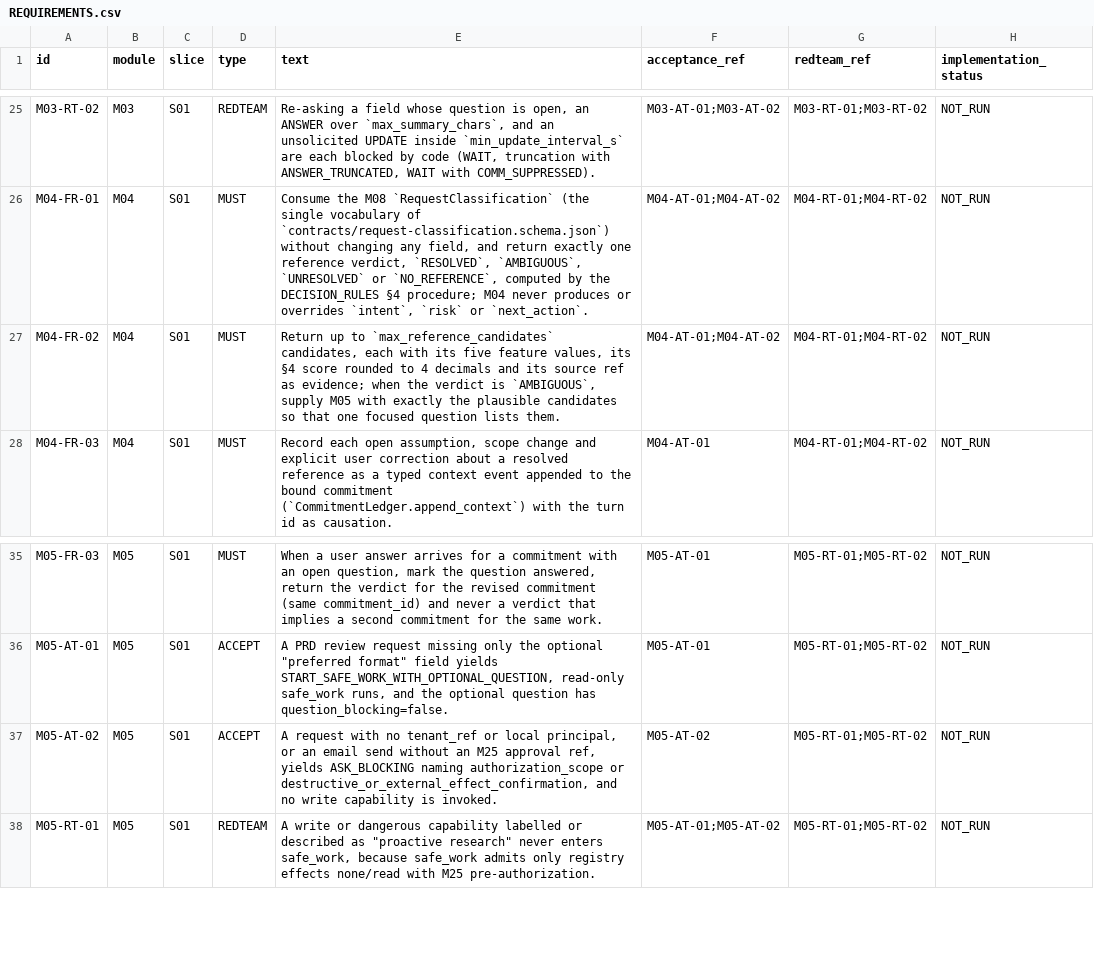
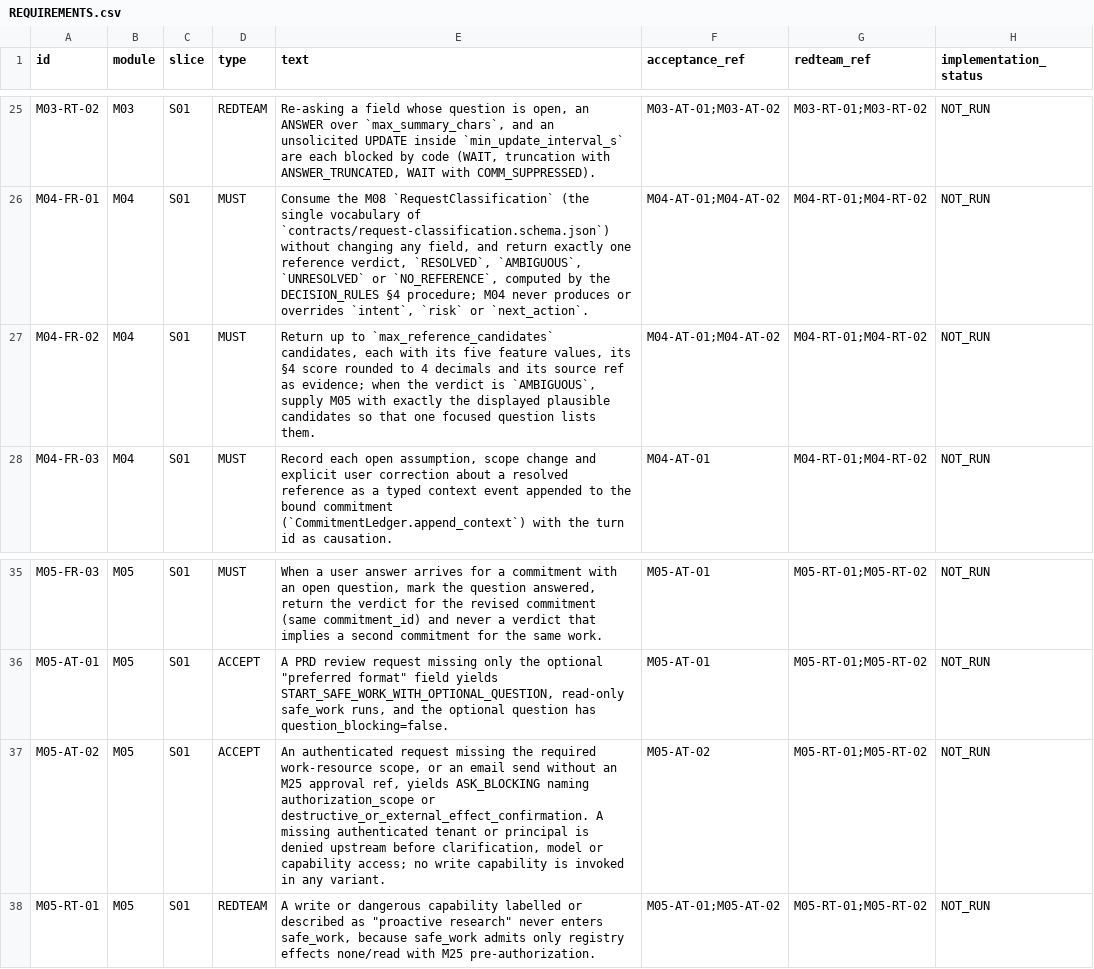
Before and after one commit to clebeson/quati, a CSV file: docs/traceability/REQUIREMENTS.csv, drawn as a sheet; only a part is shown, gaps mark what is left out.

```diff
--- a/docs/traceability/REQUIREMENTS.csv
+++ b/docs/traceability/REQUIREMENTS.csv
@@ -26,3 +26,3 @@ M03-RT-02,M03,S01,REDTEAM,"Re-asking a field whose question is open, an ANSWER o
 M04-FR-01,M04,S01,MUST,"Consume the M08 `RequestClassification` (the single vocabulary of `contracts/request-classification.schema.json`) without changing any field, and return exactly one reference verdict, `RESOLVED`, `AMBIGUOUS`, `UNRESOLVED` or `NO_REFERENCE`, computed by the DECISION_RULES §4 procedure; M04 never produces or overrides `intent`, `risk` or `next_action`.",M04-AT-01;M04-AT-02,M04-RT-01;M04-RT-02,NOT_RUN
-M04-FR-02,M04,S01,MUST,"Return up to `max_reference_candidates` candidates, each with its five feature values, its §4 score rounded to 4 decimals and its source ref as evidence; when the verdict is `AMBIGUOUS`, supply M05 with exactly the plausible candidates so that one focused question lists them.",M04-AT-01;M04-AT-02,M04-RT-01;M04-RT-02,NOT_RUN
+M04-FR-02,M04,S01,MUST,"Return up to `max_reference_candidates` candidates, each with its five feature values, its §4 score rounded to 4 decimals and its source ref as evidence; when the verdict is `AMBIGUOUS`, supply M05 with exactly the displayed plausible candidates so that one focused question lists them.",M04-AT-01;M04-AT-02,M04-RT-01;M04-RT-02,NOT_RUN
 M04-FR-03,M04,S01,MUST,"Record each open assumption, scope change and explicit user correction about a resolved reference as a typed context event appended to the bound commitment (`CommitmentLedger.append_context`) with the turn id as causation.",M04-AT-01,M04-RT-01;M04-RT-02,NOT_RUN
@@ -36,3 +36,3 @@ M05-FR-03,M05,S01,MUST,"When a user answer arrives for a commitment with an open
 M05-AT-01,M05,S01,ACCEPT,"A PRD review request missing only the optional ""preferred format"" field yields START_SAFE_WORK_WITH_OPTIONAL_QUESTION, read-only safe_work runs, and the optional question has question_blocking=false.",M05-AT-01,M05-RT-01;M05-RT-02,NOT_RUN
-M05-AT-02,M05,S01,ACCEPT,"A request with no tenant_ref or local principal, or an email send without an M25 approval ref, yields ASK_BLOCKING naming authorization_scope or destructive_or_external_effect_confirmation, and no write capability is invoked.",M05-AT-02,M05-RT-01;M05-RT-02,NOT_RUN
+M05-AT-02,M05,S01,ACCEPT,"An authenticated request missing the required work-resource scope, or an email send without an M25 approval ref, yields ASK_BLOCKING naming authorization_scope or destructive_or_external_effect_confirmation. A missing authenticated tenant or principal is denied upstream before clarification, model or capability access; no write capability is invoked in any variant.",M05-AT-02,M05-RT-01;M05-RT-02,NOT_RUN
 M05-RT-01,M05,S01,REDTEAM,"A write or dangerous capability labelled or described as ""proactive research"" never enters safe_work, because safe_work admits only registry effects none/read with M25 pre-authorization.",M05-AT-01;M05-AT-02,M05-RT-01;M05-RT-02,NOT_RUN
```
Also changed, not shown: docs/traceability/FULL_REQUIREMENTS_MATRIX.csv, 47 other files.
